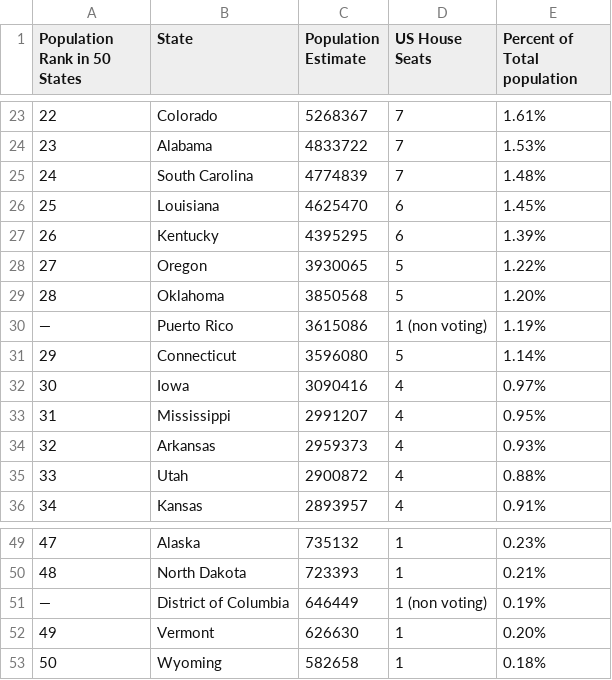
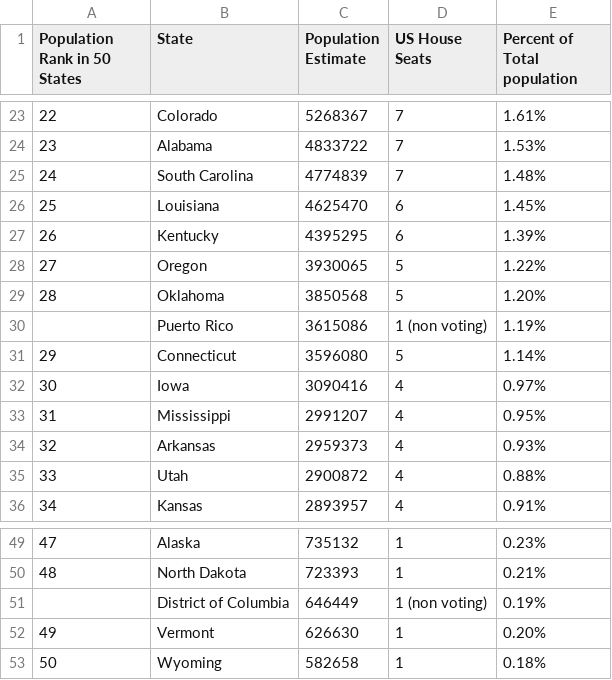
Before and after one commit to tarabrosnan/hearmecode, a CSV file: lesson03/state_info.csv, drawn as a sheet; only a part is shown, gaps mark what is left out; the diff names each change by its address in the sheet, - before the commit and + after, or states it on an @@ line.

```diff
--- a/lesson03/state_info.csv
+++ b/lesson03/state_info.csv
-A30 (Population Rank in 50 States): —
+A30 (Population Rank in 50 States): (empty)
-A51 (Population Rank in 50 States): —
+A51 (Population Rank in 50 States): (empty)
```
Also changed, not shown: 5 other files.
